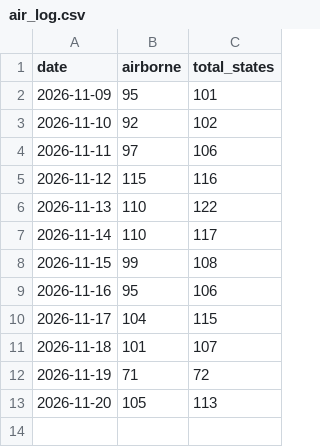
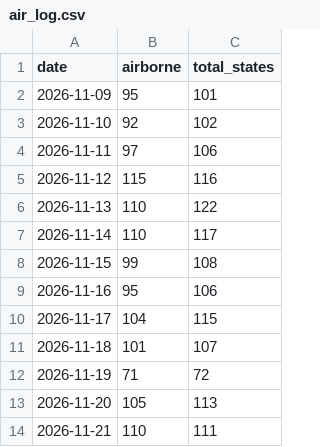
Before and after one commit to gamensound-spec/war-alert, a CSV file: data/air_log.csv, drawn as a sheet; the diff names each change by its address in the sheet, - before the commit and + after, or states it on an @@ line.

```diff
--- a/data/air_log.csv
+++ b/data/air_log.csv
+row 14: 2026-11-21 | 110 | 111
```
Also changed, not shown: data/attention_trends.csv, data/embassy_log.csv, 12 other files.
